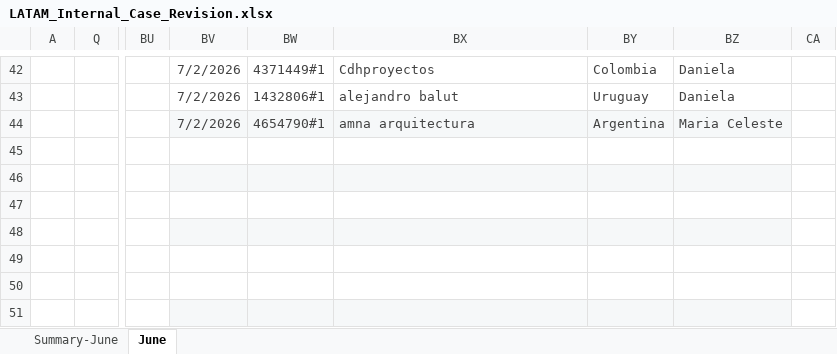
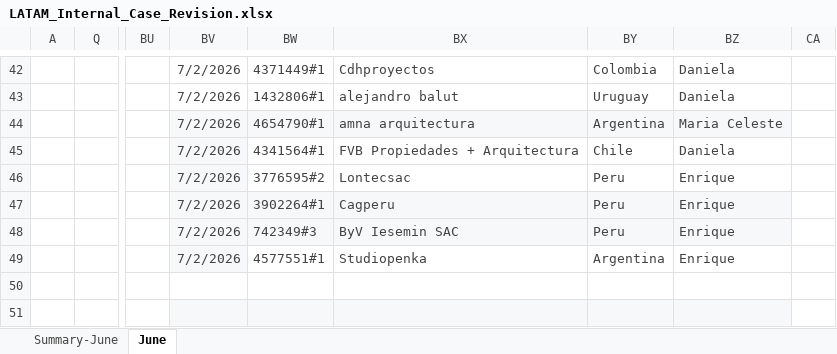
Before and after one commit to Jesus-Ameneiro/latam-dashboard, an Excel workbook: data/LATAM_Internal_Case_Revision.xlsx, sheet June, drawn as a sheet; only a part is shown, gaps mark what is left out; values as stored, in another font and other column widths than the file's, no borders; charts and pictures and conditional formats and table styles not drawn; rows hold the shown columns only; the diff names each change by its address in the sheet, - before the commit and + after, or states it on an @@ line.

Commit message:
Auto-upload: LATAM Case Revision xlsx [2026-07-02 21:34]

```diff
--- a/data/LATAM_Internal_Case_Revision.xlsx (sheet June)
+++ b/data/LATAM_Internal_Case_Revision.xlsx (sheet June)
-row 45: (empty)
+row 45:  |  |  | 7/2/2026 | 4341564#1 | FVB Propiedades + Arquitectura | Chile | Daniela
-BV45 fill: none
+BV45 fill: #F6F8F9
-row 46: (empty)
+row 46:  |  |  | 7/2/2026 | 3776595#2 | Lontecsac | Peru | Enrique
-BW46:BZ46 fill: #F6F8F9
+BW46:BZ46 fill: none
-row 47: (empty)
+row 47:  |  |  | 7/2/2026 | 3902264#1 | Cagperu | Peru | Enrique
-BV47:BZ47 fill: none
+BV47:BZ47 fill: #F6F8F9
-row 48: (empty)
+row 48:  |  |  | 7/2/2026 | 742349#3 | ByV Iesemin SAC | Peru | Enrique
-row 49: (empty)
+row 49:  |  |  | 7/2/2026 | 4577551#1 | Studiopenka | Argentina | Enrique
-BV49 fill: none
+BV49 fill: #F6F8F9
```
Also changed, not shown: sheet Summary-June.
